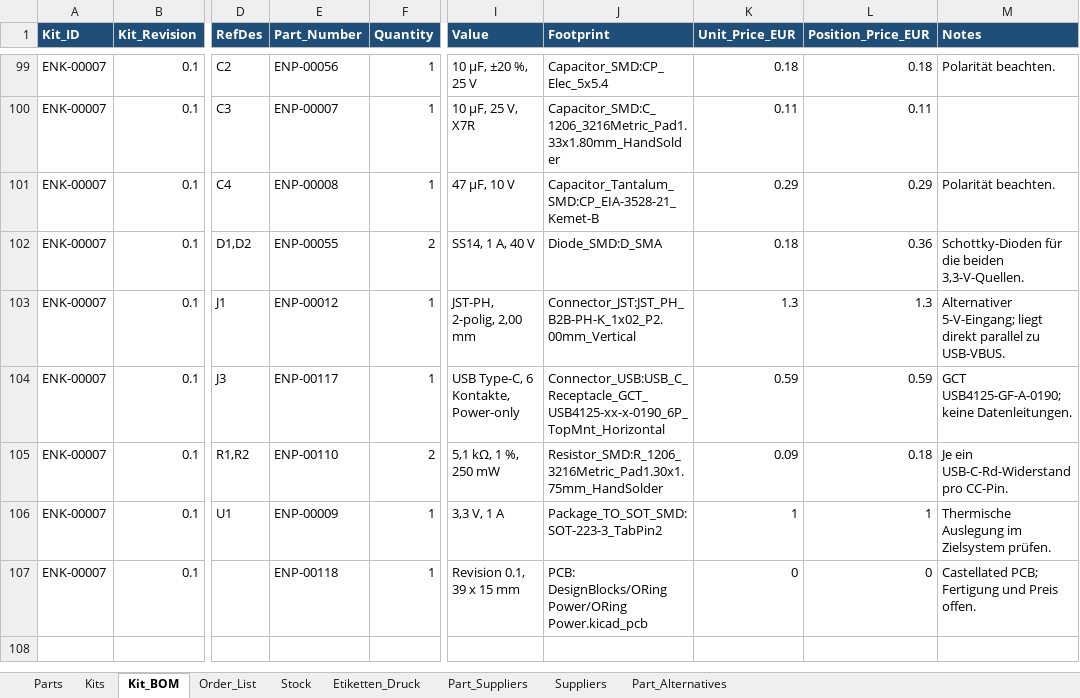
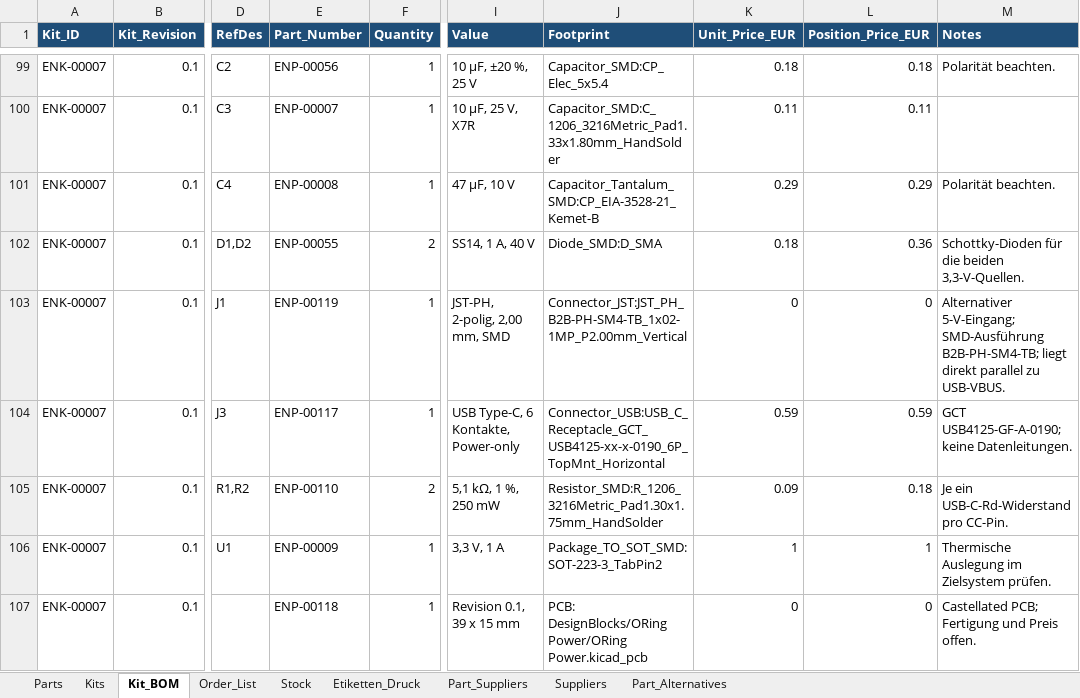
Before and after one commit to magicamun/EnvNode, an Excel workbook: hardware/EnvNode_Parts.xlsx, sheet Kit_BOM, drawn as a sheet; only a part is shown, gaps mark what is left out; values as stored, in another font and other column widths than the file's, no borders; conditional formats and table styles not drawn; the diff names each change by its address in the sheet, - before the commit and + after, or states it on an @@ line.

```diff
--- a/hardware/EnvNode_Parts.xlsx (sheet Kit_BOM)
+++ b/hardware/EnvNode_Parts.xlsx (sheet Kit_BOM)
-E103 (Part_Number): ENP-00012
+E103 (Part_Number): ENP-00119
-I103 (Value): JST-PH, 2-polig, 2,00 mm
+I103 (Value): JST-PH, 2-polig, 2,00 mm, SMD
-J103 (Footprint): Connector_JST:JST_PH_B2B-PH-K_1x02_P2.00mm_Vertical
+J103 (Footprint): Connector_JST:JST_PH_B2B-PH-SM4-TB_1x02-1MP_P2.00mm_Vertical
-K103 (Unit_Price_EUR): 1.3
+K103 (Unit_Price_EUR): 0
-L103 (Position_Price_EUR): 1.3
+L103 (Position_Price_EUR): 0
-M103 (Notes): Alternativer 5-V-Eingang; liegt direkt…
+M103 (Notes): Alternativer 5-V-Eingang; SMD-Ausführung B2B-PH-SM4-TB; liegt direkt…
```
Also changed, not shown: sheet Parts, sheet Part_Suppliers, 6 other files.
